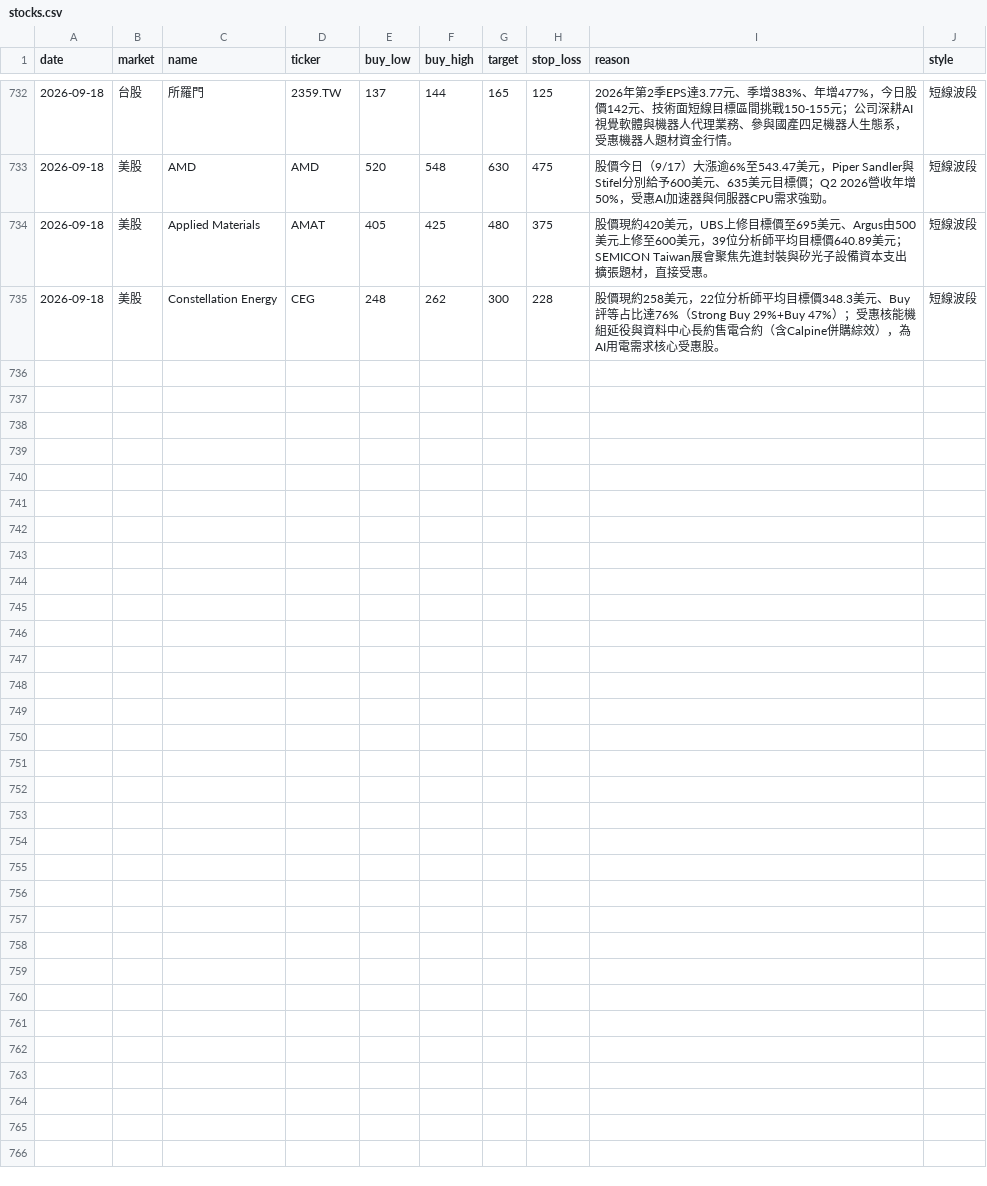
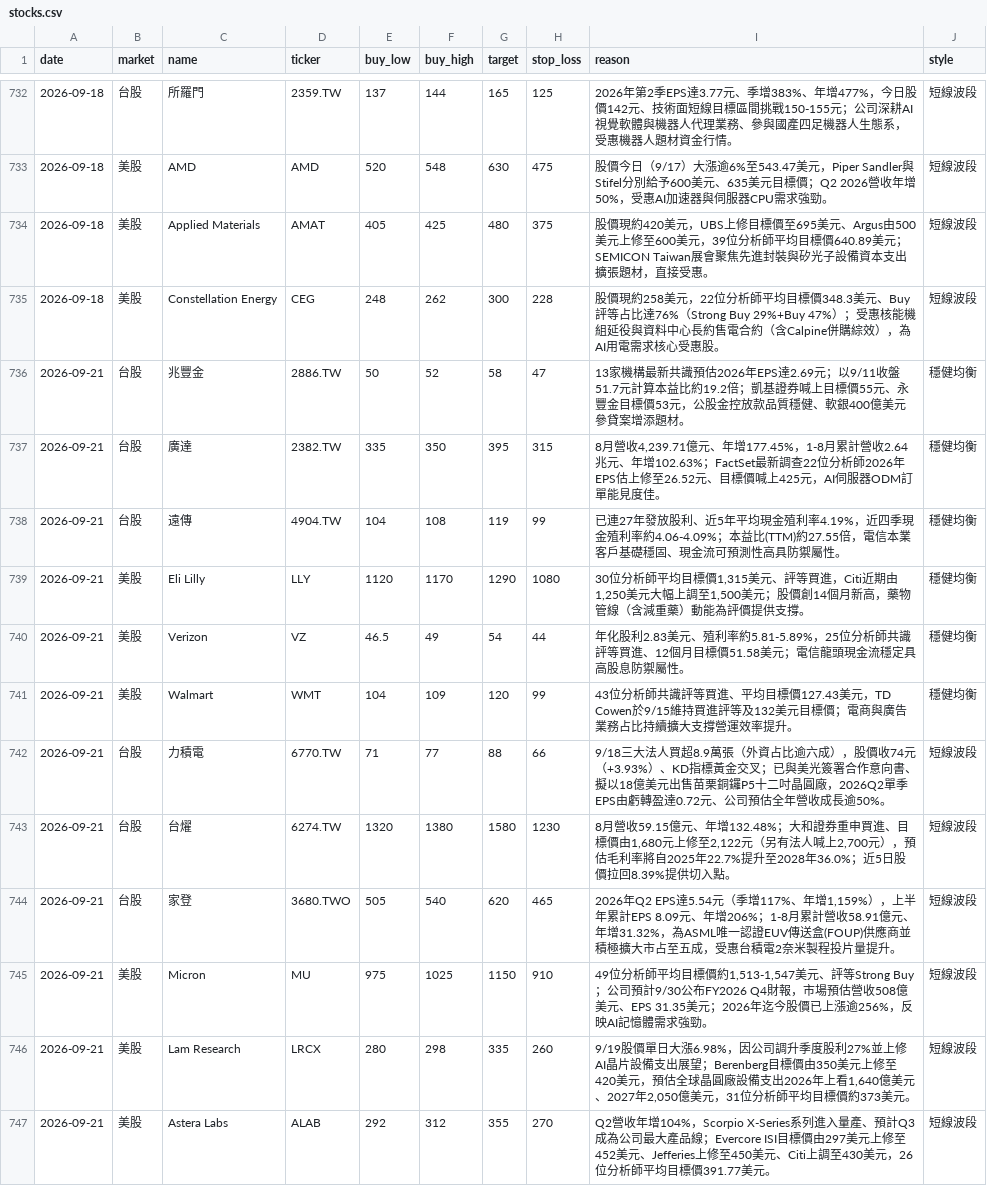
Before and after one commit to cyc123456789/Stock, a CSV file: stocks.csv, drawn as a sheet; only a part is shown, gaps mark what is left out; the diff names each change by its address in the sheet, - before the commit and + after, or states it on an @@ line.

```diff
--- a/stocks.csv
+++ b/stocks.csv
+row 736: 2026-09-21 | 台股 | 兆豐金 | 2886.TW | 50 | 52 | 58 | 47 | 13家機構最新共識預估2026年EPS達2.69元；以9/11收盤51.7元計算本益比約19.2倍；凱基證券喊上目標價55元、永豐金目標價53元，公股金控放款品質穩健、軟銀400億美元參貸案增添題材。 | 穩健均衡
+row 737: 2026-09-21 | 台股 | 廣達 | 2382.TW | 335 | 350 | 395 | 315 | 8月營收4,239.71億元、年增177.45%，1-8月累計營收2.64兆元、年增102.63%；FactSet最新調查22位分析師2026年EPS估上修至26.52元、目標價喊上425元，AI伺服器ODM訂單能見度佳。 | 穩健均衡
+row 738: 2026-09-21 | 台股 | 遠傳 | 4904.TW | 104 | 108 | 119 | 99 | 已連27年發放股利、近5年平均現金殖利率4.19%，近四季現金殖利率約4.06-4.09%；本益比(TTM)約27.55倍，電信本業客戶基礎穩固、現金流可預測性高具防禦屬性。 | 穩健均衡
+row 739: 2026-09-21 | 美股 | Eli Lilly | LLY | 1120 | 1170 | 1290 | 1080 | 30位分析師平均目標價1,315美元、評等買進，Citi近期由1,250美元大幅上調至1,500美元；股價創14個月新高，藥物管線（含減重藥）動能為評價提供支撐。 | 穩健均衡
+row 740: 2026-09-21 | 美股 | Verizon | VZ | 46.5 | 49 | 54 | 44 | 年化股利2.83美元、殖利率約5.81-5.89%，25位分析師共識評等買進、12個月目標價51.58美元；電信龍頭現金流穩定具高股息防禦屬性。 | 穩健均衡
+row 741: 2026-09-21 | 美股 | Walmart | WMT | 104 | 109 | 120 | 99 | 43位分析師共識評等買進、平均目標價127.43美元，TD Cowen於9/15維持買進評等及132美元目標價；電商與廣告業務占比持續擴大支撐營運效率提升。 | 穩健均衡
+row 742: 2026-09-21 | 台股 | 力積電 | 6770.TW | 71 | 77 | 88 | 66 | 9/18三大法人買超8.9萬張（外資占比逾六成），股價收74元（+3.93%）、KD指標黃金交叉；已與美光簽署合作意向書、擬以18億美元出售苗栗銅鑼P5十二吋晶圓廠，2026Q2單季EPS由虧轉盈達0.72元、公司預估全年營收成長逾50%。 | 短線波段
+row 743: 2026-09-21 | 台股 | 台燿 | 6274.TW | 1320 | 1380 | 1580 | 1230 | 8月營收59.15億元、年增132.48%；大和證券重申買進、目標價由1,680元上修至2,122元（另有法人喊上2,700元），預估毛利率將自2025年22.7%提升至2028年36.0%；近5日股價拉回8.39%提供切入點。 | 短線波段
+row 744: 2026-09-21 | 台股 | 家登 | 3680.TWO | 505 | 540 | 620 | 465 | 2026年Q2 EPS達5.54元（季增117%、年增1,159%），上半年累計EPS 8.09元、年增206%；1-8月累計營收58.91億元、年增31.32%，為ASML唯一認證EUV傳送盒(FOUP)供應商並積極擴大市占至五成，受惠台積電2奈米製程投片量提升。 | 短線波段
+row 745: 2026-09-21 | 美股 | Micron | MU | 975 | 1025 | 1150 | 910 | 49位分析師平均目標價約1,513-1,547美元、評等Strong Buy；公司預計9/30公布FY2026 Q4財報，市場預估營收508億美元、EPS 31.35美元；2026年迄今股價已上漲逾256%，反映AI記憶體需求強勁。 | 短線波段
+row 746: 2026-09-21 | 美股 | Lam Research | LRCX | 280 | 298 | 335 | 260 | 9/19股價單日大漲6.98%，因公司調升季度股利27%並上修AI晶片設備支出展望；Berenberg目標價由350美元上修至420美元，預估全球晶圓廠設備支出2026年上看1,640億美元、2027年2,050億美元，31位分析師平均目標價約373美元。 | 短線波段
+row 747: 2026-09-21 | 美股 | Astera Labs | ALAB | 292 | 312 | 355 | 270 | Q2營收年增104%，Scorpio X-Series系列進入量產、預計Q3成為公司最大產品線；Evercore ISI目標價由297美元上修至452美元、Jefferies上修至450美元、Citi上調至430美元，26位分析師平均目標價391.77美元。 | 短線波段
```
Also changed, not shown: 2 other files.
